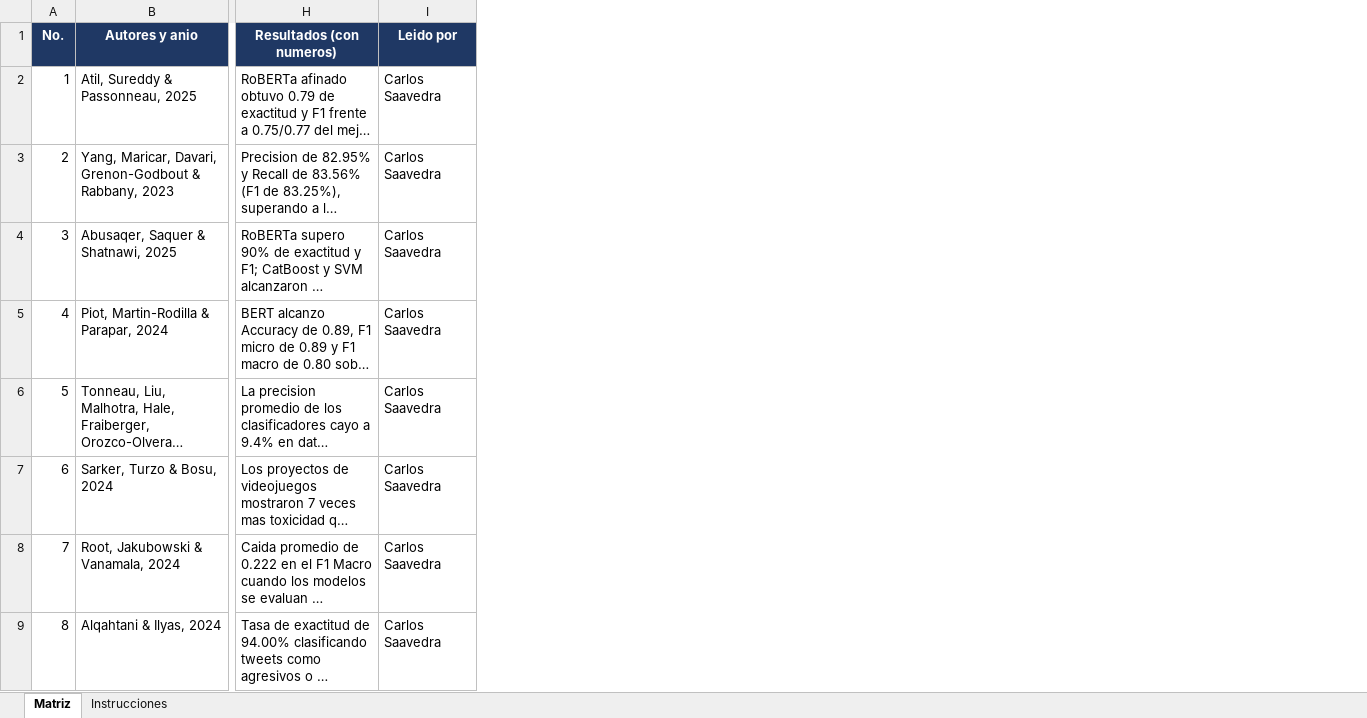
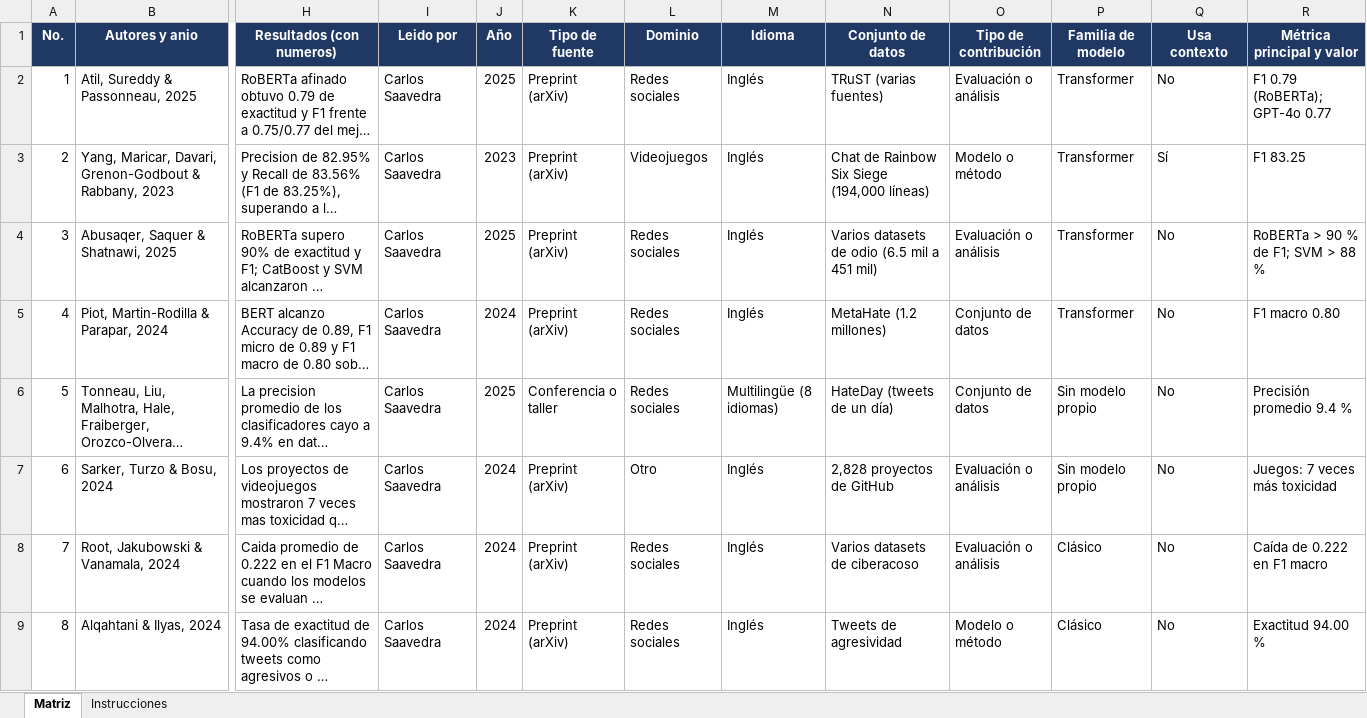
Before and after one commit to PMEXDOWNY/PID8_TCCOMMENTS, an Excel workbook: Articulos/Revision/Matriz_de_Revision.xlsx, sheet Matriz, drawn as a sheet; only a part is shown, gaps mark what is left out; long unchanged cells end in …; values as stored, in another font and other column widths than the file's, no borders; the diff names each change by its address in the sheet, - before the commit and + after, or states it on an @@ line.

Commit message:
Articulos de investigacion y de revision en Word y PDF, significancia y columnas nuevas de la matriz
- Articulos/Investigacion y Articulos/Revision: los dos articulos sobre las plantillas del curso.
- Matriz de revision: nueve columnas de clasificacion (anio, tipo de fuente, dominio, idioma, datos, contribucion, familia, contexto, metrica).
- 15_significancia.py: bootstrap por partidas y McNemar entre modelos en CONDA.

```diff
--- a/Articulos/Revision/Matriz_de_Revision.xlsx (sheet Matriz)
+++ b/Articulos/Revision/Matriz_de_Revision.xlsx (sheet Matriz)
+column J (Año), rows 2-9: 2025 | 2023 | 2025 | 2024 | 2025 | 2024 | 2024 | 2024
+column K (Tipo de fuente), rows 2-9: Preprint (arXiv) | Preprint (arXiv) | Preprint (arXiv) | Preprint (arXiv) | Conferencia o taller | Preprint (arXiv) | Preprint (arXiv) | Preprint (arXiv)
+column L (Dominio), rows 2-9: Redes sociales | Videojuegos | Redes sociales | Redes sociales | Redes sociales | Otro | Redes sociales | Redes sociales
+column M (Idioma), rows 2-9: Inglés | Inglés | Inglés | Inglés | Multilingüe (8 idiomas) | Inglés | Inglés | Inglés
+column N (Conjunto de datos), rows 2-9: TRuST (varias fuentes) | Chat de Rainbow Six Siege (194,000 líneas) | Varios datasets de odio (6.5 mil a 451 mil) | MetaHate (1.2 millones) | HateDay (tweets de un día) | 2,828 proyectos de GitHub | Varios datasets de ciberacoso | Tweets de agresividad
+column O (Tipo de contribución), rows 2-9: Evaluación o análisis | Modelo o método | Evaluación o análisis | Conjunto de datos | Conjunto de datos | Evaluación o análisis | Evaluación o análisis | Modelo o método
+column P (Familia de modelo), rows 2-9: Transformer | Transformer | Transformer | Transformer | Sin modelo propio | Sin modelo propio | Clásico | Clásico
+column Q (Usa contexto), rows 2-9: No | Sí | No | No | No | No | No | No
+column R (Métrica principal y valor), rows 2-9: F1 0.79 (RoBERTa); GPT-4o 0.77 | F1 83.25 | RoBERTa > 90 % de F1; SVM > 88 % | F1 macro 0.80 | Precisión promedio 9.4 % | Juegos: 7 veces más toxicidad | Caída de 0.222 en F1 macro | Exactitud 94.00 %
```
Also changed, not shown: 9 other files.
